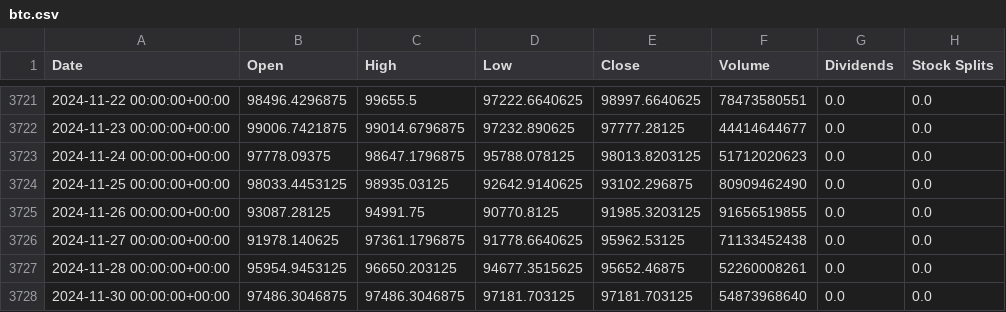
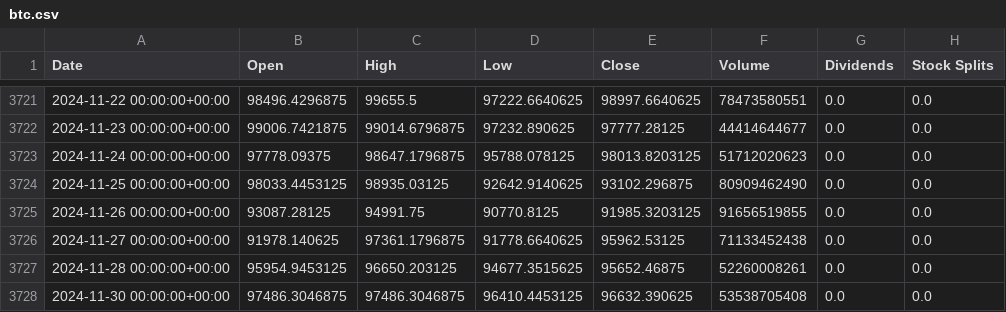
Before and after one commit to preetsanjam/Crypto_Price_Analysis, a CSV file: Datasets/btc.csv, drawn as a sheet; only a part is shown, gaps mark what is left out.

```diff
--- a/Datasets/btc.csv
+++ b/Datasets/btc.csv
@@ -3727,2 +3727,2 @@ Date,Open,High,Low,Close,Volume,Dividends,Stock Splits
 2024-11-28 00:00:00+00:00,95954.9453125,96650.203125,94677.3515625,95652.46875,52260008261,0.0,0.0
-2024-11-30 00:00:00+00:00,97486.3046875,97486.3046875,97181.703125,97181.703125,54873968640,0.0,0.0
+2024-11-30 00:00:00+00:00,97486.3046875,97486.3046875,96410.4453125,96632.390625,53538705408,0.0,0.0
```
Also changed, not shown: Datasets/doge.csv, Datasets/ethereum.csv.
